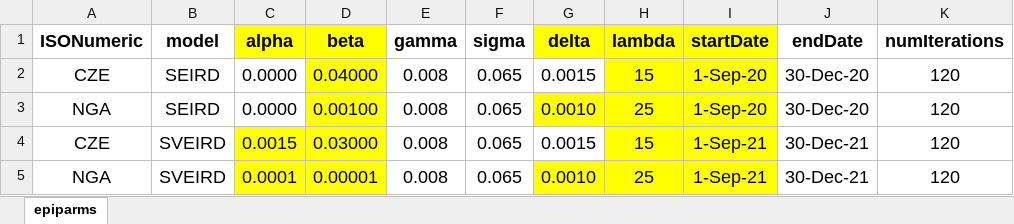
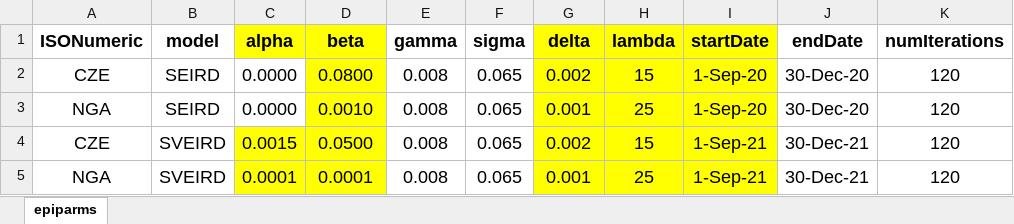
Before and after one commit to ashokkrish/spatialEpisim, an Excel workbook: misc/epiparms.xlsx, sheet epiparms, drawn as a sheet; only a part is shown; values as stored, in another font and other column widths than the file's, no borders; the diff names each change by its address in the sheet, - before the commit and + after, or states it on an @@ line.

Commit message:
changed parameter defaults for beta and delta

```diff
--- a/misc/epiparms.xlsx (sheet epiparms)
+++ b/misc/epiparms.xlsx (sheet epiparms)
-D2 (beta): 0.04000
+D2 (beta): 0.0800
-G2 (delta): 0.0015
+G2 (delta): 0.002
-G2 fill: none
+G2 fill: #FFFF00
-D3 (beta): 0.00100
+D3 (beta): 0.0010
-G3 (delta): 0.0010
+G3 (delta): 0.001
-D4 (beta): 0.03000
+D4 (beta): 0.0500
-G4 (delta): 0.0015
+G4 (delta): 0.002
-G4 fill: none
+G4 fill: #FFFF00
-D5 (beta): 0.00001
+D5 (beta): 0.0001
-G5 (delta): 0.0010
+G5 (delta): 0.001
```
